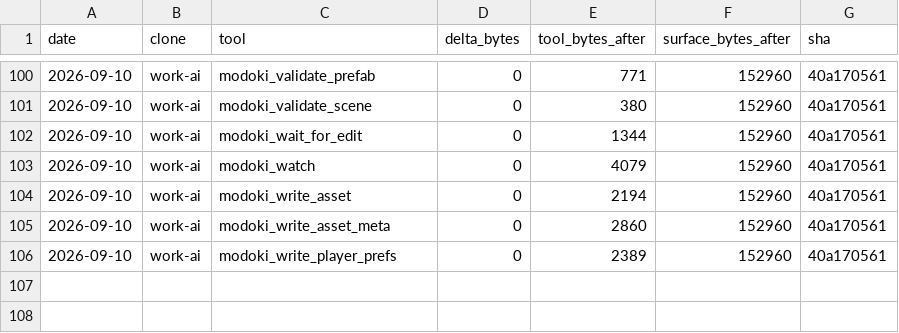
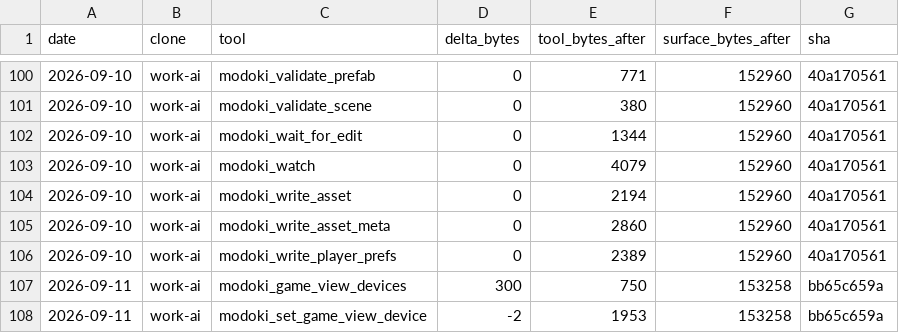
Before and after one commit to lsgmasa33/modoki-engine, a CSV file: engine/tools/modoki-mcp/ledger/work-ai.csv, drawn as a sheet; only a part is shown, gaps mark what is left out.

```diff
--- a/engine/tools/modoki-mcp/ledger/work-ai.csv
+++ b/engine/tools/modoki-mcp/ledger/work-ai.csv
@@ -106 +106,3 @@ date,clone,tool,delta_bytes,tool_bytes_after,surface_bytes_after,sha
 2026-09-10,work-ai,modoki_write_player_prefs,0,2389,152960,40a170561
+2026-09-11,work-ai,modoki_game_view_devices,300,750,153258,bb65c659a
+2026-09-11,work-ai,modoki_set_game_view_device,-2,1953,153258,bb65c659a
```
Also changed, not shown: 59 other files.
